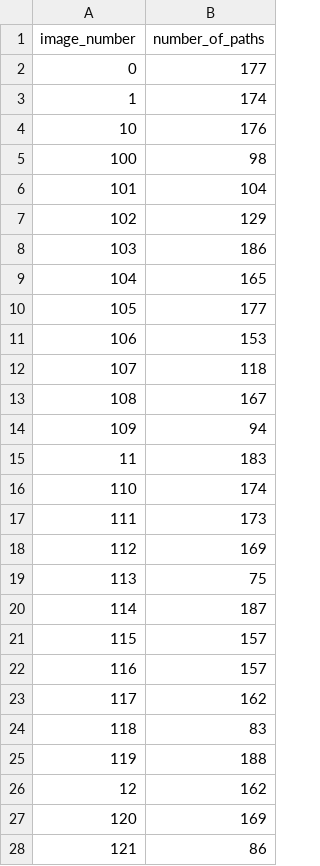
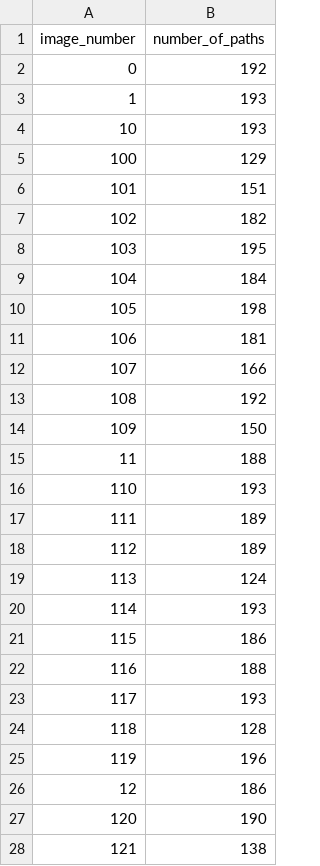
Before and after one commit to kashifansaricodes/Dynamic-Deep-RRT-Star, a CSV file: data_amend/nopathfile.csv, drawn as a sheet; only a part is shown; the diff covers the shown part only.

```diff
--- a/data_amend/nopathfile.csv
+++ b/data_amend/nopathfile.csv
@@ -1,28 +1,28 @@
 image_number,number_of_paths
-0,177
-1,174
-10,176
-100,98
-101,104
-102,129
-103,186
-104,165
-105,177
-106,153
-107,118
-108,167
-109,94
-11,183
-110,174
-111,173
-112,169
-113,75
-114,187
-115,157
-116,157
-117,162
-118,83
-119,188
-12,162
-120,169
-121,86
+0,192
+1,193
+10,193
+100,129
+101,151
+102,182
+103,195
+104,184
+105,198
+106,181
+107,166
+108,192
+109,150
+11,188
+110,193
+111,189
+112,189
+113,124
+114,193
+115,186
+116,188
+117,193
+118,128
+119,196
+12,186
+120,190
+121,138
```
Also changed, not shown: 73 edited cells elsewhere in this file, 15 other files.
